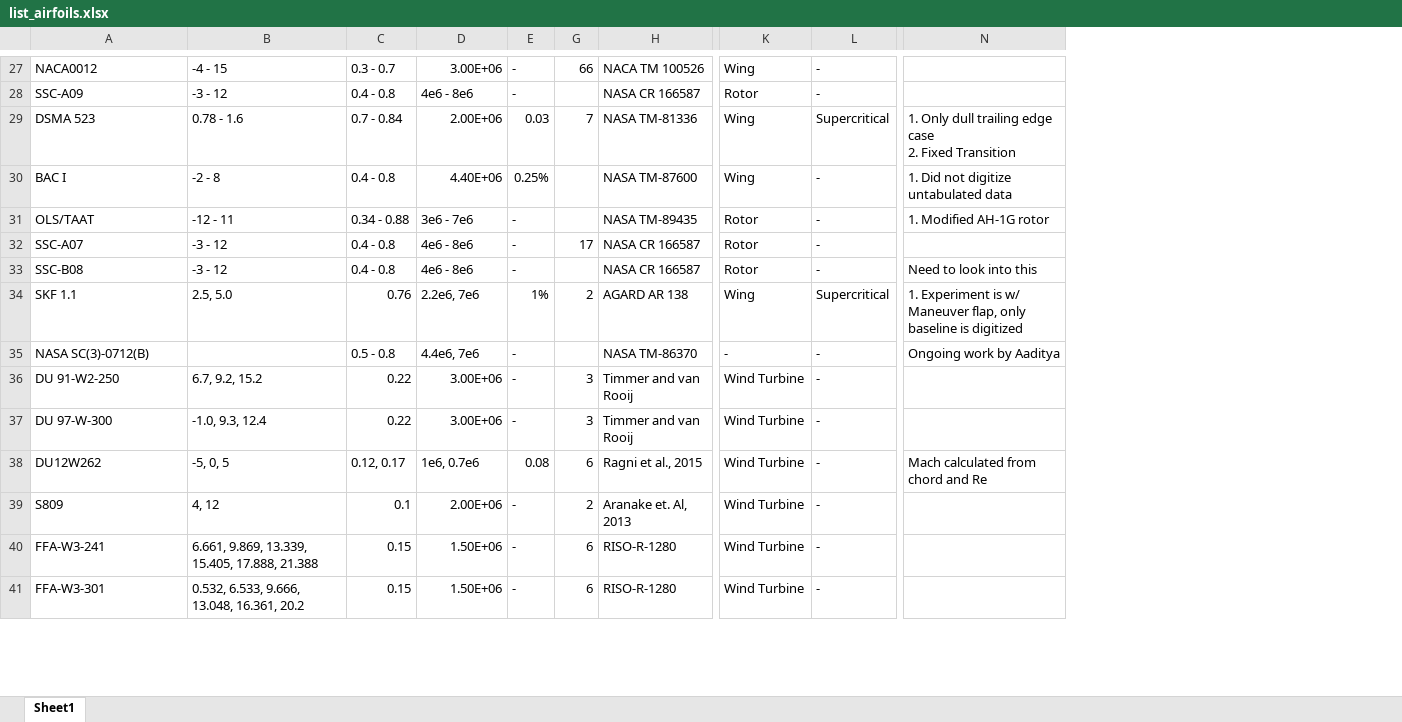
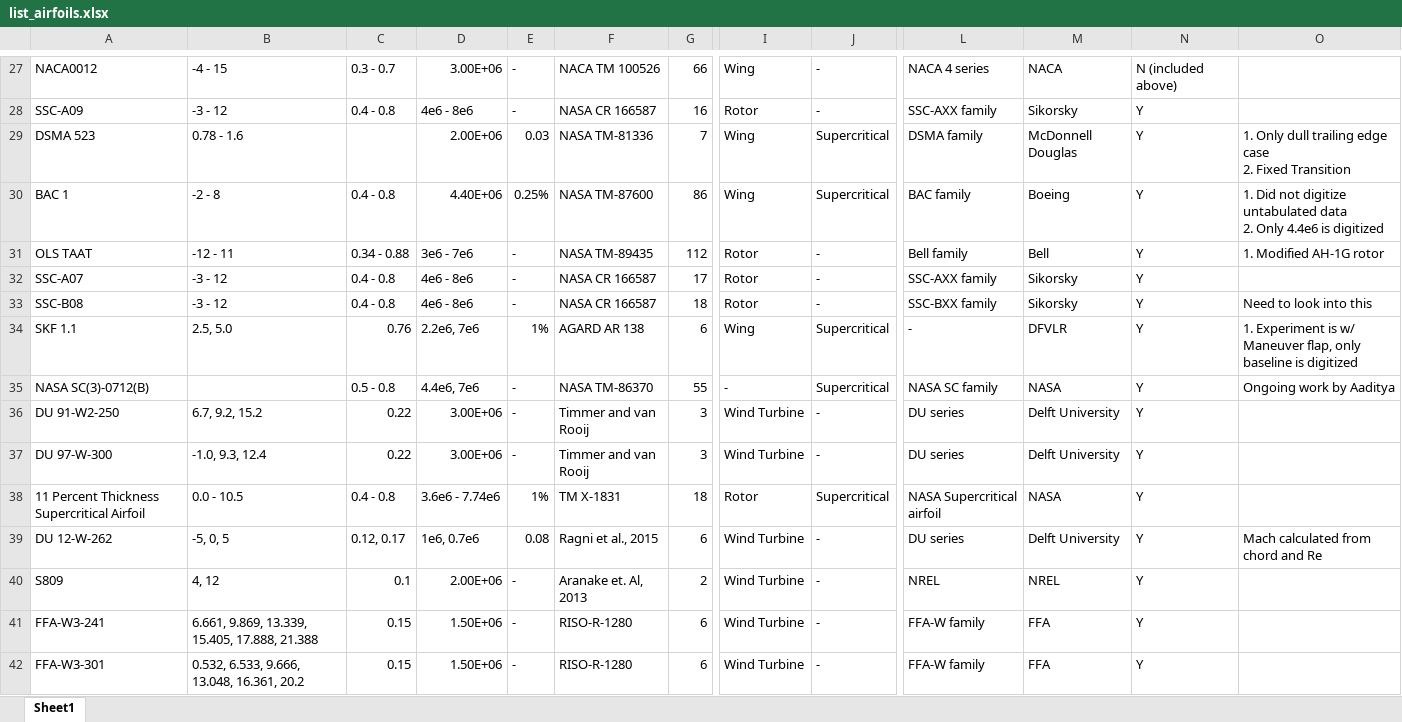
Before and after one commit to hwlee924/Large-Airfoil-Model, an Excel workbook: Airfoil Database/list_airfoils.xlsx, sheet Sheet1, drawn as a sheet; only a part is shown, gaps mark what is left out; values as stored, in another font and other column widths than the file's, no cell formats; table styles not drawn; removed rows and columns are numbered as before the commit, all else as after; rows hold the shown columns only; ↵ is a line break in a cell; the diff covers the shown part only; the diff names each change by its address in the sheet, - before the commit and + after, or states it on an @@ line.

Commit message:
added everyones commits, added new columns

```diff
--- a/Airfoil Database/list_airfoils.xlsx (sheet Sheet1)
+++ b/Airfoil Database/list_airfoils.xlsx (sheet Sheet1)
-column G, rows 27-41: 66 |  | 7 |  |  | 17 |  | 2 |  | 3 | 3 | 6 | 2 | 6 | 6
+column G, rows 27-37: 66 | 16 | 7 | 86 | 112 | 17 | 18 | 6 | 55 | 3 | 3; rows 39-42: 6 | 2 | 6 | 6
+column L, rows 27-37: NACA 4 series | SSC-AXX family | DSMA family | BAC family | Bell family | SSC-AXX family | SSC-BXX family | - | NASA SC family | DU series | DU series; rows 39-42: DU series | NREL | FFA-W family | FFA-W family
+column M, rows 27-37: NACA | Sikorsky | McDonnell Douglas | Boeing | Bell | Sikorsky | Sikorsky | DFVLR | NASA | Delft University | Delft University; rows 39-42: Delft University | NREL | FFA | FFA
+column N, rows 27-37: N (included above) | Y | Y | Y | Y | Y | Y | Y | Y | Y | Y; rows 39-42: all Y
-C29: 0.7 - 0.84
+C29: (empty)
-A30: BAC I
+A30: BAC 1
-J30: -
+J30: Supercritical
-O30: …untabulated data
+O30: …untabulated data ↵ 2. Only 4.4e6 is digitized
-A31: OLS/TAAT
+A31: OLS TAAT
-J35: -
+J35: Supercritical
+row 38: 11 Percent Thickness Supercritical Airfoil | 0.0 - 10.5 | 0.4 - 0.8 | 3.6e6 - 7.74e6 | 1% | TM X-1831 | 18 | Rotor | Supercritical | NASA Supercritical airfoil | NASA | Y
-A39: DU12W262
+A39: DU 12-W-262
```
Also changed, not shown: 4 removed rows and 26 edited cells elsewhere in this sheet, cell formats, formulas that keep their value, hidden cells.
